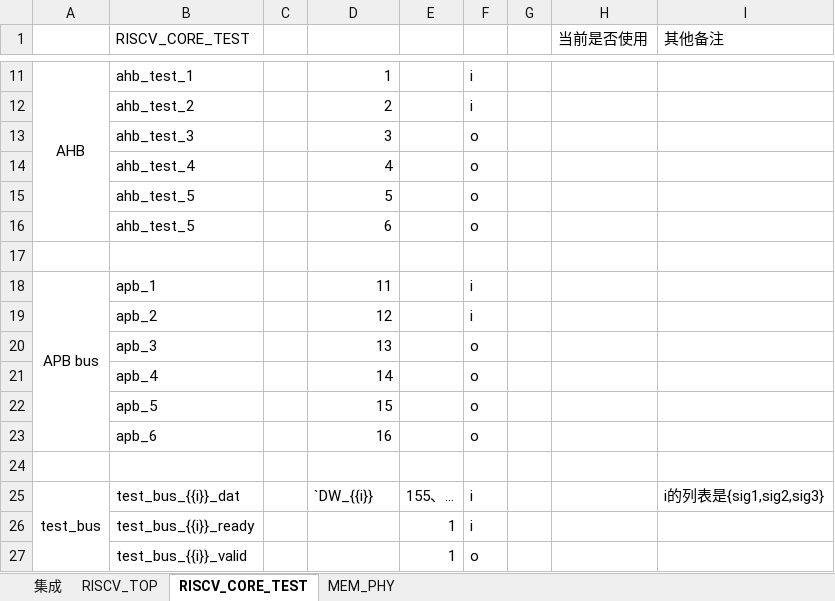
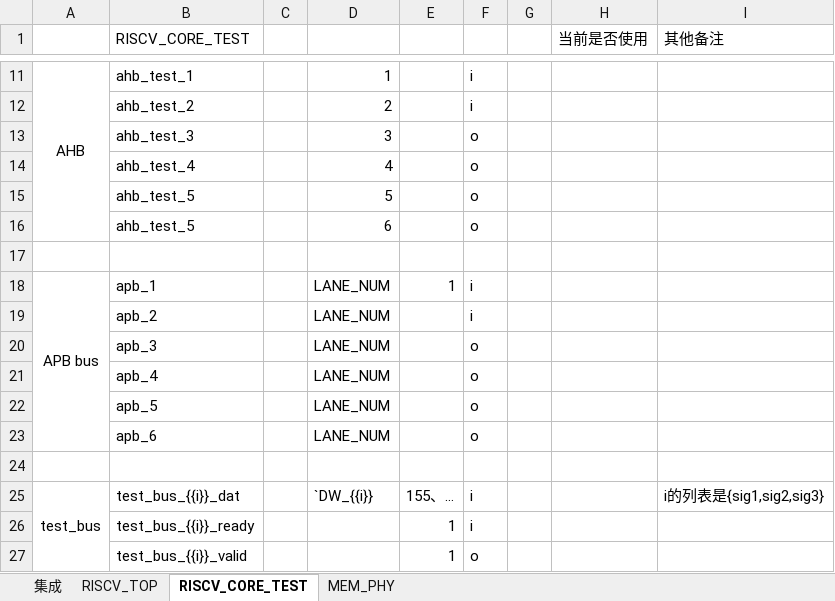
Before and after one commit to HydrogenRb/verilog_generator, an Excel workbook: test.xlsx, sheet RISCV_CORE_TEST, drawn as a sheet; only a part is shown, gaps mark what is left out; values as stored, in another font and other column widths than the file's, no borders; the diff names each change by its address in the sheet, - before the commit and + after, or states it on an @@ line.

```diff
--- a/test.xlsx (sheet RISCV_CORE_TEST)
+++ b/test.xlsx (sheet RISCV_CORE_TEST)
-D18: 11
+D18: LANE_NUM
-E18: (empty)
+E18: 1
-D19: 12
+D19: LANE_NUM
-D20: 13
+D20: LANE_NUM
-D21: 14
+D21: LANE_NUM
-D22: 15
+D22: LANE_NUM
-D23: 16
+D23: LANE_NUM
```
Also changed, not shown: 15 other files.
